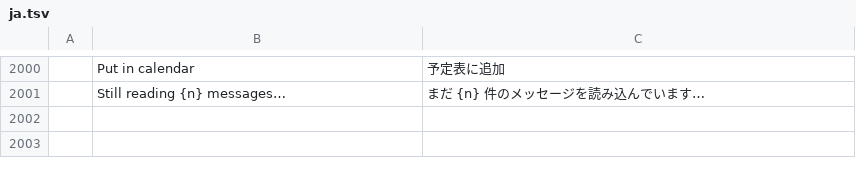
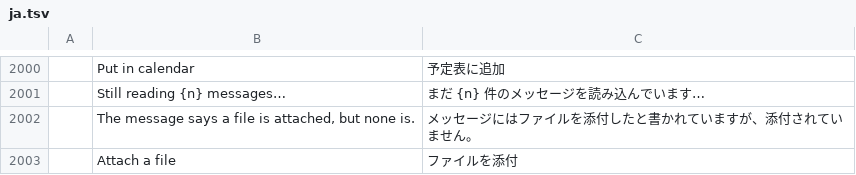
Before and after one commit to dmoghnie/mailcraft, a TSV file: crates/ui-egui/src/i18n/ja.tsv, drawn as a sheet; only a part is shown, gaps mark what is left out; the diff names each change by its address in the sheet, - before the commit and + after, or states it on an @@ line.

Commit message:
feat: sending asks first when a file is mentioned but none is attached
compose.send holds the message with a noAttachment check when the text
the user wrote says a file is attached (attach, enclosed, Anhang, pièce
jointe, adjunto, 添付, مرفق… a word for it in each of MailCraft's
languages) and it has no attachment or picture. Only the user's own
text counts: the original under a reply and the signature are left out.
The dialog offers Attach a file beside Send anyway.

```diff
--- a/crates/ui-egui/src/i18n/ja.tsv
+++ b/crates/ui-egui/src/i18n/ja.tsv
+row 2002:  | The message says a file is attached, but none is. | メッセージにはファイルを添付したと書かれていますが、添付されていません。
+row 2003:  | Attach a file | ファイルを添付
```
Also changed, not shown: crates/ui-egui/src/i18n/ar.tsv, crates/ui-egui/src/i18n/he.tsv, 21 other files.
